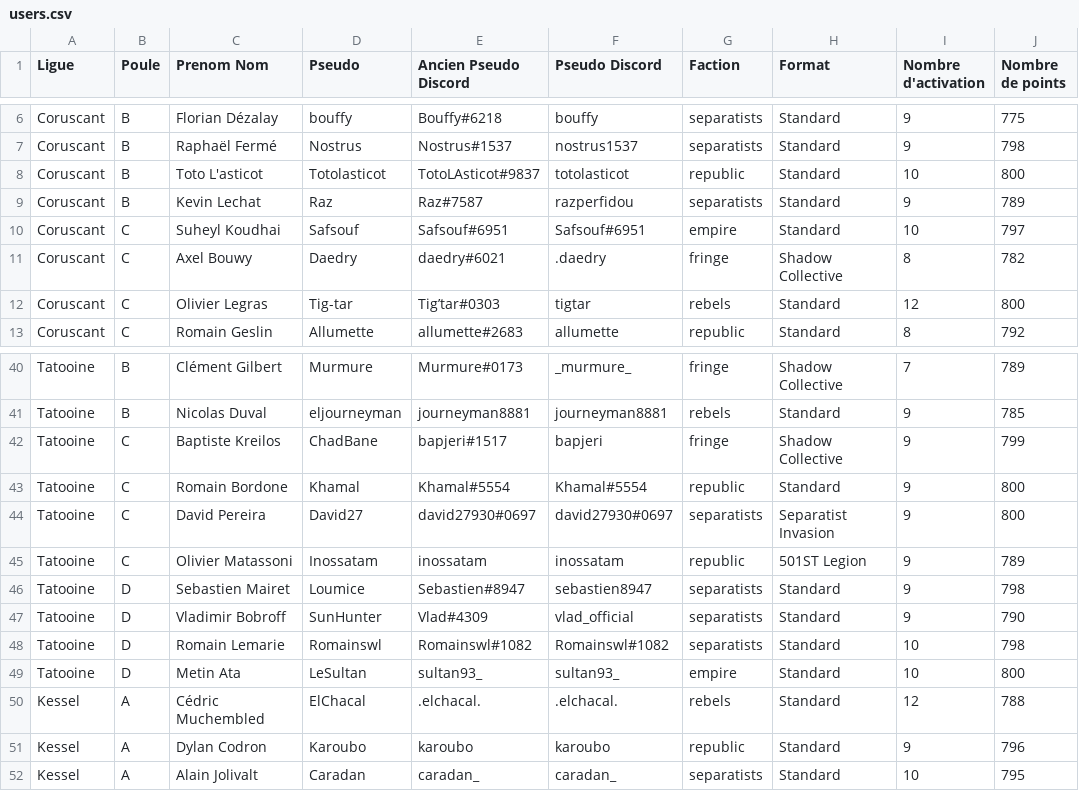
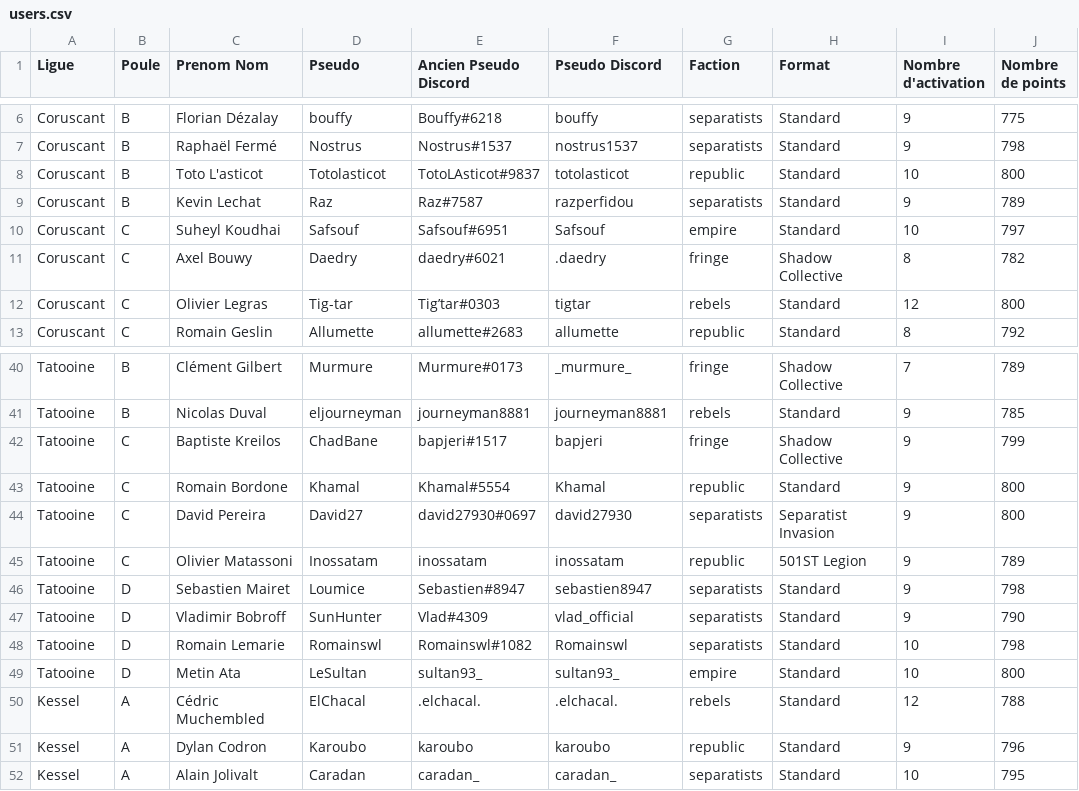
Before and after one commit to alexis-soltysiak/swl-bot-starleague, a CSV file: bdd/users.csv, drawn as a sheet; only a part is shown, gaps mark what is left out; the diff names each change by its address in the sheet, - before the commit and + after, or states it on an @@ line.

```diff
--- a/bdd/users.csv
+++ b/bdd/users.csv
-F10 (Pseudo Discord): Safsouf#6951
+F10 (Pseudo Discord): Safsouf
-F43 (Pseudo Discord): Khamal#5554
+F43 (Pseudo Discord): Khamal
-F44 (Pseudo Discord): david27930#0697
+F44 (Pseudo Discord): david27930
-F48 (Pseudo Discord): Romainswl#1082
+F48 (Pseudo Discord): Romainswl
```
Also changed, not shown: bdd/classement.csv, bdd/match.csv, 22 other files.
